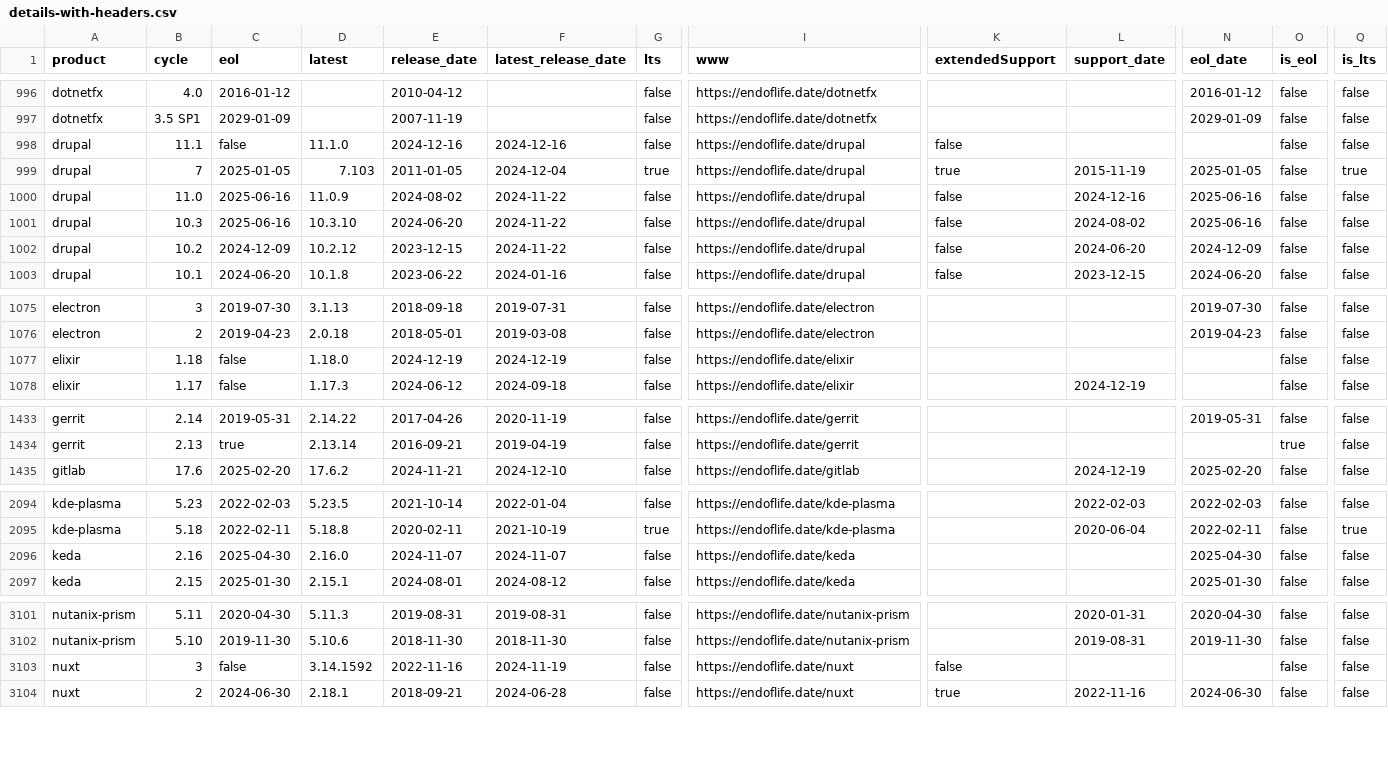
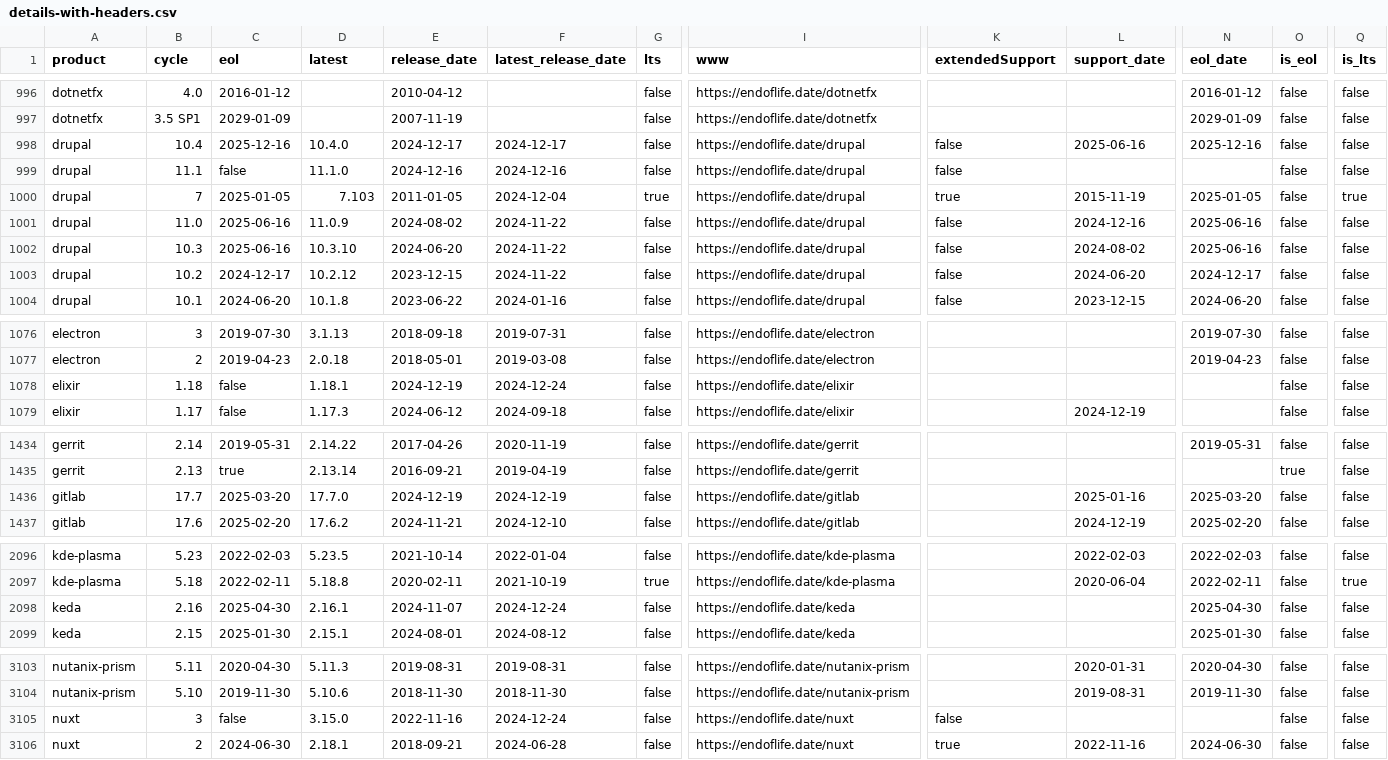
Before and after one commit to adriens/endoflife-date-snapshots, a CSV file: data/details-with-headers.csv, drawn as a sheet; only a part is shown, gaps mark what is left out; addresses are those after the commit; rows hold the shown columns only; the diff covers the shown part only; the diff names each change by its address in the sheet, - before the commit and + after, or states it on an @@ line.

Commit message:
💾 Daily kaggle update, cf #6

```diff
--- a/data/details-with-headers.csv
+++ b/data/details-with-headers.csv
+row 998: drupal | 10.4 | 2025-12-16 | 10.4.0 | 2024-12-17 | 2024-12-17 | false | https://endoflife.date/drupal | false | 2025-06-16 | 2025-12-16 | false | false
-C1003 (eol): 2024-12-09
+C1003 (eol): 2024-12-17
-N1003 (eol_date): 2024-12-09
+N1003 (eol_date): 2024-12-17
-D1078 (latest): 1.18.0
+D1078 (latest): 1.18.1
-F1078 (latest_release_date): 2024-12-19
+F1078 (latest_release_date): 2024-12-24
+row 1436: gitlab | 17.7 | 2025-03-20 | 17.7.0 | 2024-12-19 | 2024-12-19 | false | https://endoflife.date/gitlab |  | 2025-01-16 | 2025-03-20 | false | false
-D2098 (latest): 2.16.0
+D2098 (latest): 2.16.1
-F2098 (latest_release_date): 2024-11-07
+F2098 (latest_release_date): 2024-12-24
-D3105 (latest): 3.14.1592
+D3105 (latest): 3.15.0
-F3105 (latest_release_date): 2024-11-19
+F3105 (latest_release_date): 2024-12-24
```
Also changed, not shown: 3 edited cells elsewhere in this file.
